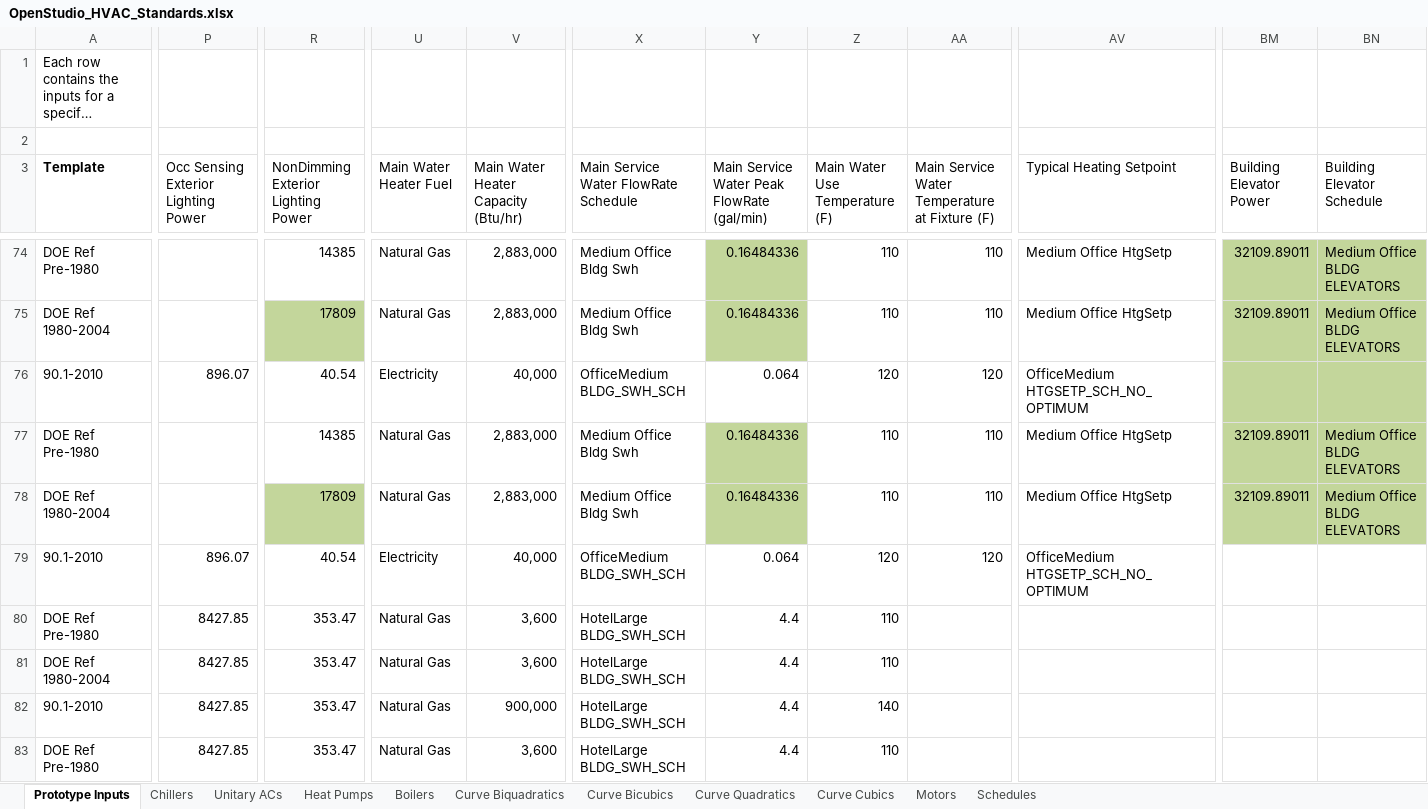
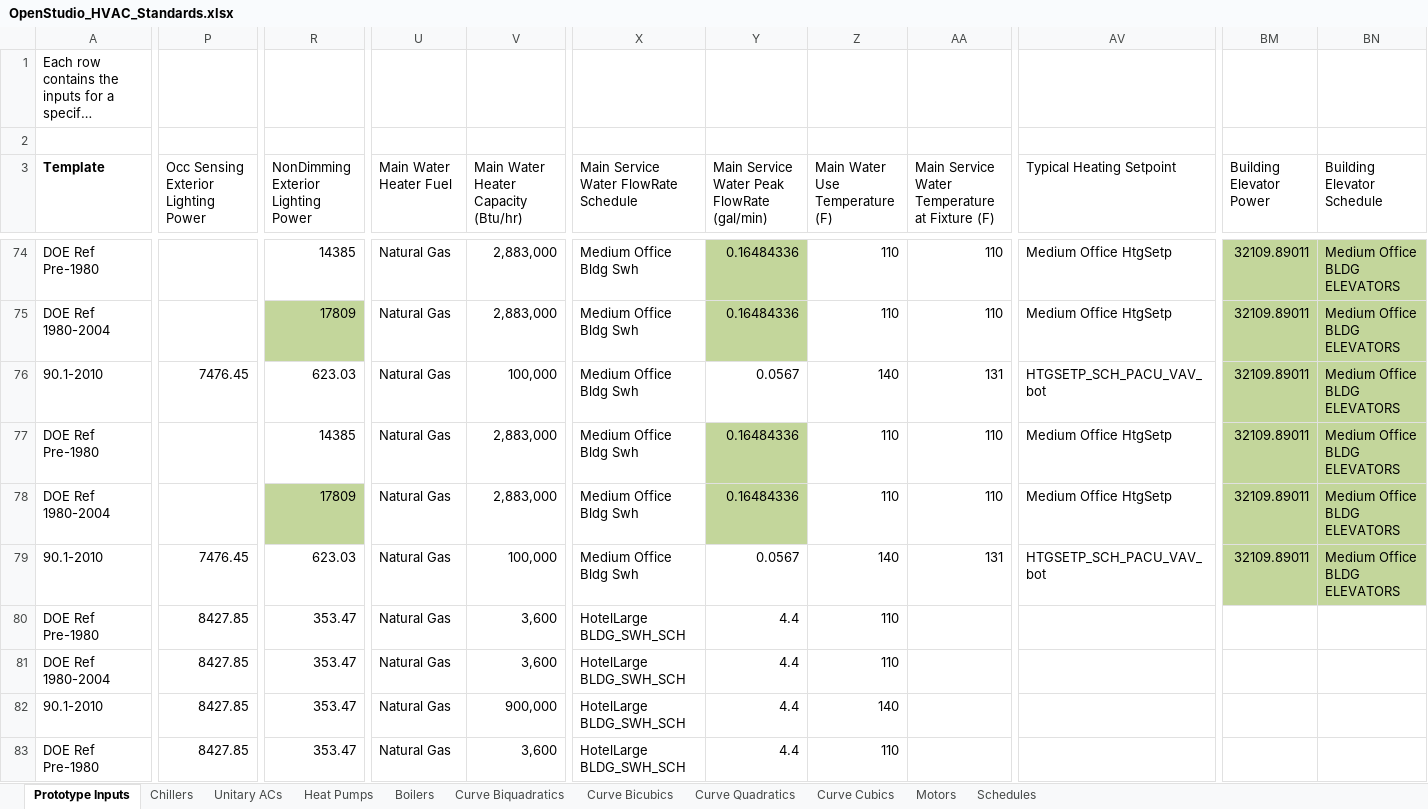
Before and after one commit to NREL/OpenStudio-Prototype-Buildings, an Excel workbook: create_DOE_prototype_building/resources/OpenStudio_HVAC_Standards.xlsx, sheet Prototype Inputs, drawn as a sheet; only a part is shown, gaps mark what is left out; long unchanged cells end in …; values as stored, in another font and other column widths than the file's, no borders; table styles not drawn; the diff covers the shown part only; the diff names each change by its address in the sheet, - before the commit and + after, or states it on an @@ line.

Commit message:
Various updates to calibrate medium office

```diff
--- a/create_DOE_prototype_building/resources/OpenStudio_HVAC_Standards.xlsx (sheet Prototype Inputs)
+++ b/create_DOE_prototype_building/resources/OpenStudio_HVAC_Standards.xlsx (sheet Prototype Inputs)
-P76: 896.07
+P76: 7476.45
-R76: 40.54
+R76: 623.03
-U76 (Main Water Heater Fuel): Electricity
+U76 (Main Water Heater Fuel): Natural Gas
-V76: 40,000
+V76: 100,000
-X76: OfficeMedium BLDG_SWH_SCH
+X76: Medium Office Bldg Swh
-Y76: 0.064
+Y76: 0.0567
-Z76 (Main Water Use Temperature (F)): 120
+Z76 (Main Water Use Temperature (F)): 140
-AA76: 120
+AA76: 131
-AV76 (Typical Heating Setpoint): OfficeMedium HTGSETP_SCH_NO_OPTIMUM
+AV76 (Typical Heating Setpoint): HTGSETP_SCH_PACU_VAV_bot
-BM76 (Building Elevator Power): (empty)
+BM76 (Building Elevator Power): 32109.89011
-BN76 (Building Elevator Schedule): (empty)
+BN76 (Building Elevator Schedule): Medium Office BLDG ELEVATORS
-P79: 896.07
+P79: 7476.45
-R79: 40.54
+R79: 623.03
-U79 (Main Water Heater Fuel): Electricity
+U79 (Main Water Heater Fuel): Natural Gas
-V79: 40,000
+V79: 100,000
-X79: OfficeMedium BLDG_SWH_SCH
+X79: Medium Office Bldg Swh
-Y79: 0.064
+Y79: 0.0567
-Z79 (Main Water Use Temperature (F)): 120
+Z79 (Main Water Use Temperature (F)): 140
-AA79: 120
+AA79: 131
-AV79 (Typical Heating Setpoint): OfficeMedium HTGSETP_SCH_NO_OPTIMUM
+AV79 (Typical Heating Setpoint): HTGSETP_SCH_PACU_VAV_bot
-BM79 (Building Elevator Power): (empty)
+BM79 (Building Elevator Power): 32109.89011
-BM79:BN79 fill: none
+BM79:BN79 fill: #C3D69B
-BN79 (Building Elevator Schedule): (empty)
+BN79 (Building Elevator Schedule): Medium Office BLDG ELEVATORS
```
Also changed, not shown: 22 edited cells and cell formats elsewhere in this sheet, sheet Schedules, hidden cells, 6 other files.
